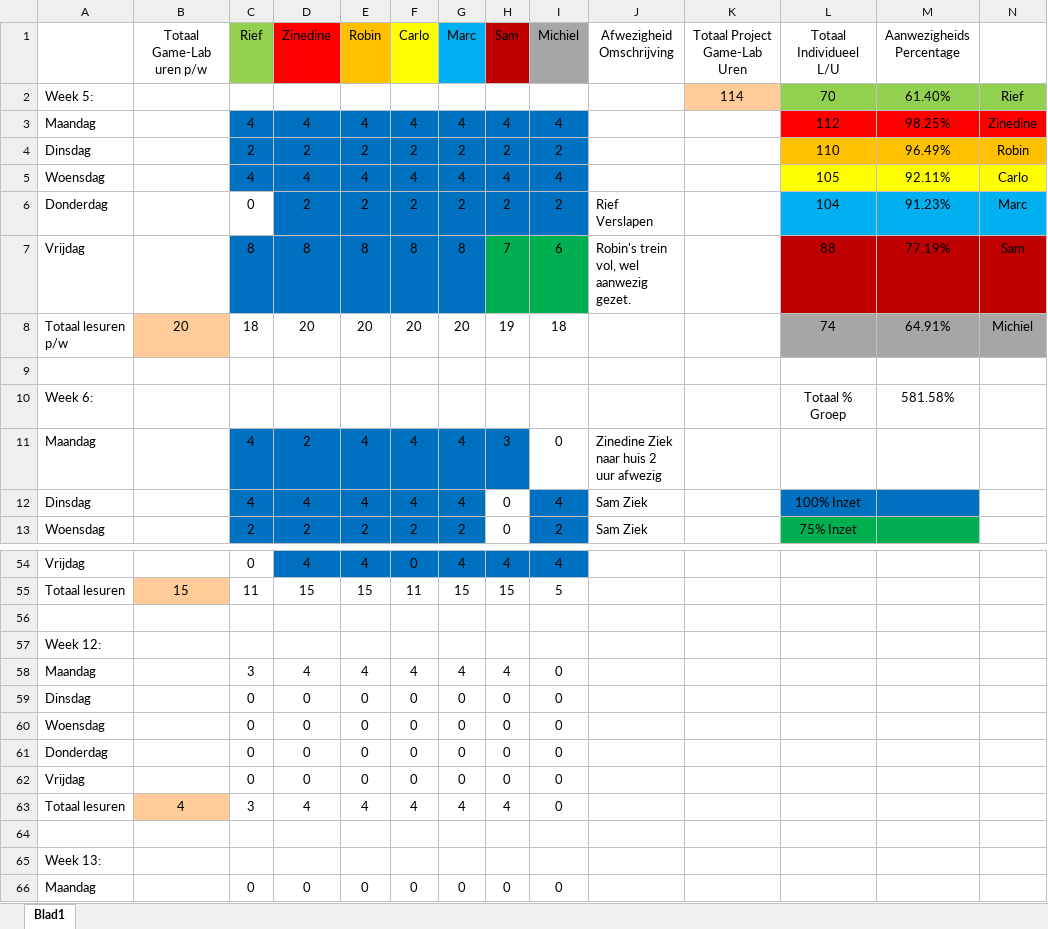
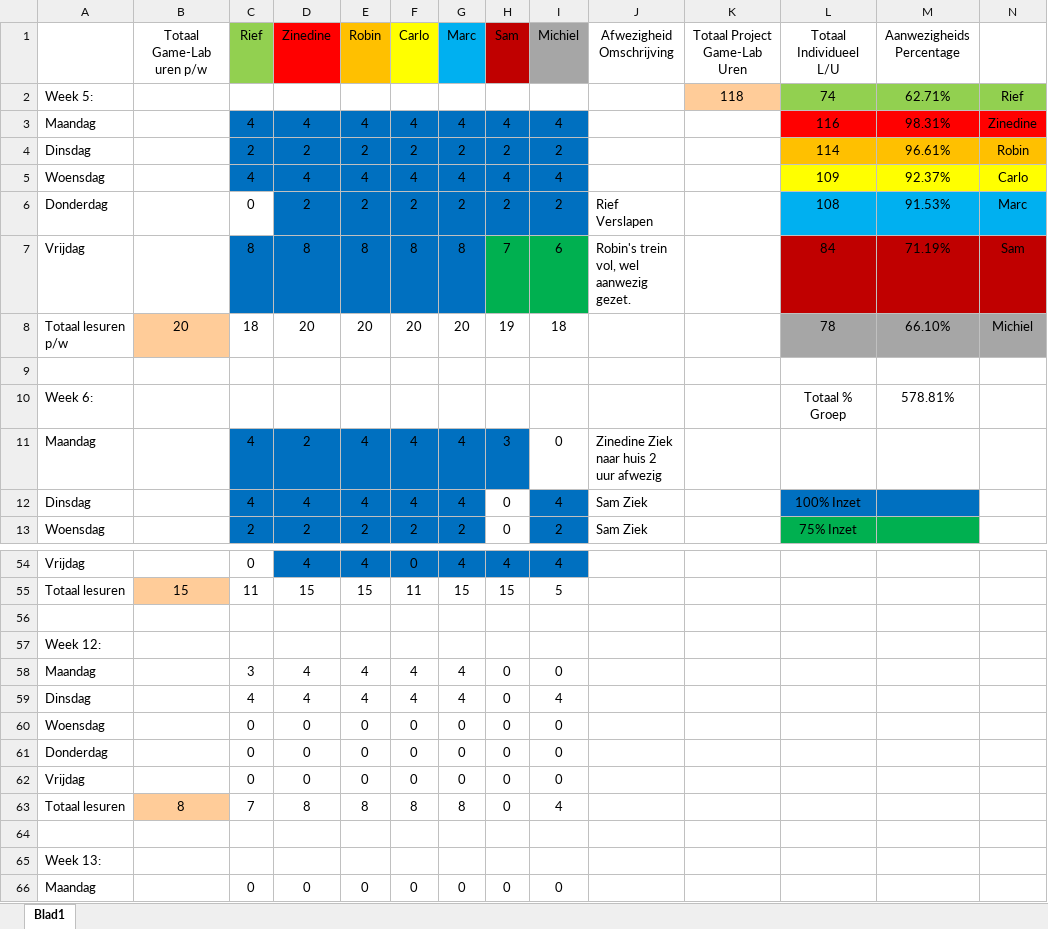
Before and after one commit to ryuiji/FPS, an Excel workbook: Algemeen/Uren Registratie Game-Lab-2.1.xlsx, sheet Blad1, drawn as a sheet; only a part is shown, gaps mark what is left out; values as stored, in another font and other column widths than the file's, no borders; removed rows and columns are numbered as before the commit, all else as after; the diff names each change by its address in the sheet, - before the commit and + after, or states it on an @@ line.

```diff
--- a/Algemeen/Uren Registratie Game-Lab-2.1.xlsx (sheet Blad1)
+++ b/Algemeen/Uren Registratie Game-Lab-2.1.xlsx (sheet Blad1)
-K2 (Totaal Project Game-Lab Uren): 114
+K2 (Totaal Project Game-Lab Uren): 118
-L2 (Totaal Individueel L/U): 70
+L2 (Totaal Individueel L/U): 74
-M2 (Aanwezigheids Percentage): 61.40%
+M2 (Aanwezigheids Percentage): 62.71%
-L3 (Totaal Individueel L/U): 112
+L3 (Totaal Individueel L/U): 116
-M3 (Aanwezigheids Percentage): 98.25%
+M3 (Aanwezigheids Percentage): 98.31%
-L4 (Totaal Individueel L/U): 110
+L4 (Totaal Individueel L/U): 114
-M4 (Aanwezigheids Percentage): 96.49%
+M4 (Aanwezigheids Percentage): 96.61%
-L5 (Totaal Individueel L/U): 105
+L5 (Totaal Individueel L/U): 109
-M5 (Aanwezigheids Percentage): 92.11%
+M5 (Aanwezigheids Percentage): 92.37%
-L6 (Totaal Individueel L/U): 104
+L6 (Totaal Individueel L/U): 108
-M6 (Aanwezigheids Percentage): 91.23%
+M6 (Aanwezigheids Percentage): 91.53%
-L7 (Totaal Individueel L/U): 88
+L7 (Totaal Individueel L/U): 84
-M7 (Aanwezigheids Percentage): 77.19%
+M7 (Aanwezigheids Percentage): 71.19%
-L8 (Totaal Individueel L/U): 74
+L8 (Totaal Individueel L/U): 78
-M8 (Aanwezigheids Percentage): 64.91%
+M8 (Aanwezigheids Percentage): 66.10%
-M10 (Aanwezigheids Percentage): 581.58%
+M10 (Aanwezigheids Percentage): 578.81%
-H58 (Sam): 4
+H58 (Sam): 0
-row 59: Dinsdag |  | 0 | 0 | 0 | 0 | 0 | 0 | 0
+row 59: Dinsdag |  | 4 | 4 | 4 | 4 | 4 | 0 | 4
-row 63: Totaal lesuren | 4 | 3 | 4 | 4 | 4 | 4 | 4 | 0
+row 63: Totaal lesuren | 8 | 7 | 8 | 8 | 8 | 8 | 0 | 4
```
